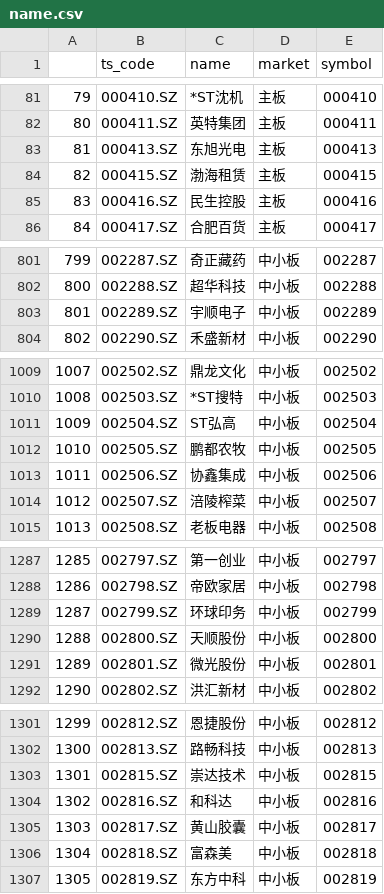
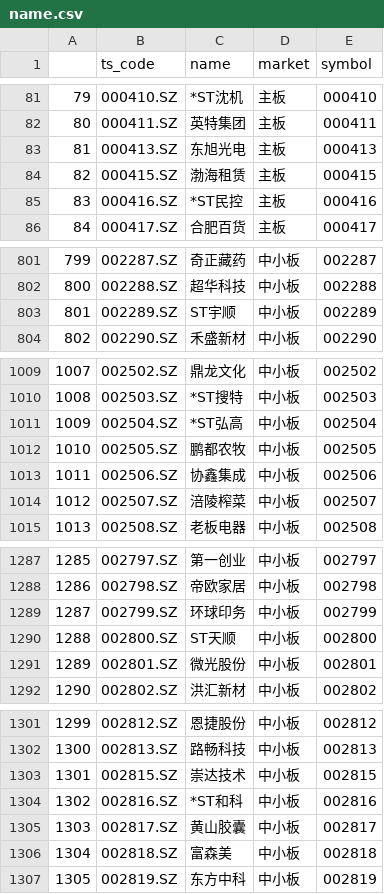
Before and after one commit to DajiyuChief/stra2backtestall, a CSV file: name.csv, drawn as a sheet; only a part is shown, gaps mark what is left out; the diff covers the shown part only.

```diff
--- a/name.csv
+++ b/name.csv
@@ -84,3 +84,3 @@
 82,000415.SZ,渤海租赁,主板,000415
-83,000416.SZ,民生控股,主板,000416
+83,000416.SZ,*ST民控,主板,000416
 84,000417.SZ,合肥百货,主板,000417
@@ -802,3 +802,3 @@
 800,002288.SZ,超华科技,中小板,002288
-801,002289.SZ,宇顺电子,中小板,002289
+801,002289.SZ,ST宇顺,中小板,002289
 802,002290.SZ,禾盛新材,中小板,002290
@@ -1010,3 +1010,3 @@
 1008,002503.SZ,*ST搜特,中小板,002503
-1009,002504.SZ,ST弘高,中小板,002504
+1009,002504.SZ,*ST弘高,中小板,002504
 1010,002505.SZ,鹏都农牧,中小板,002505
@@ -1289,3 +1289,3 @@
 1287,002799.SZ,环球印务,中小板,002799
-1288,002800.SZ,天顺股份,中小板,002800
+1288,002800.SZ,ST天顺,中小板,002800
 1289,002801.SZ,微光股份,中小板,002801
@@ -1303,3 +1303,3 @@
 1301,002815.SZ,崇达技术,中小板,002815
-1302,002816.SZ,和科达,中小板,002816
+1302,002816.SZ,*ST和科,中小板,002816
 1303,002817.SZ,黄山胶囊,中小板,002817
```
Also changed, not shown: 17 edited cells elsewhere in this file, 3 other files.
